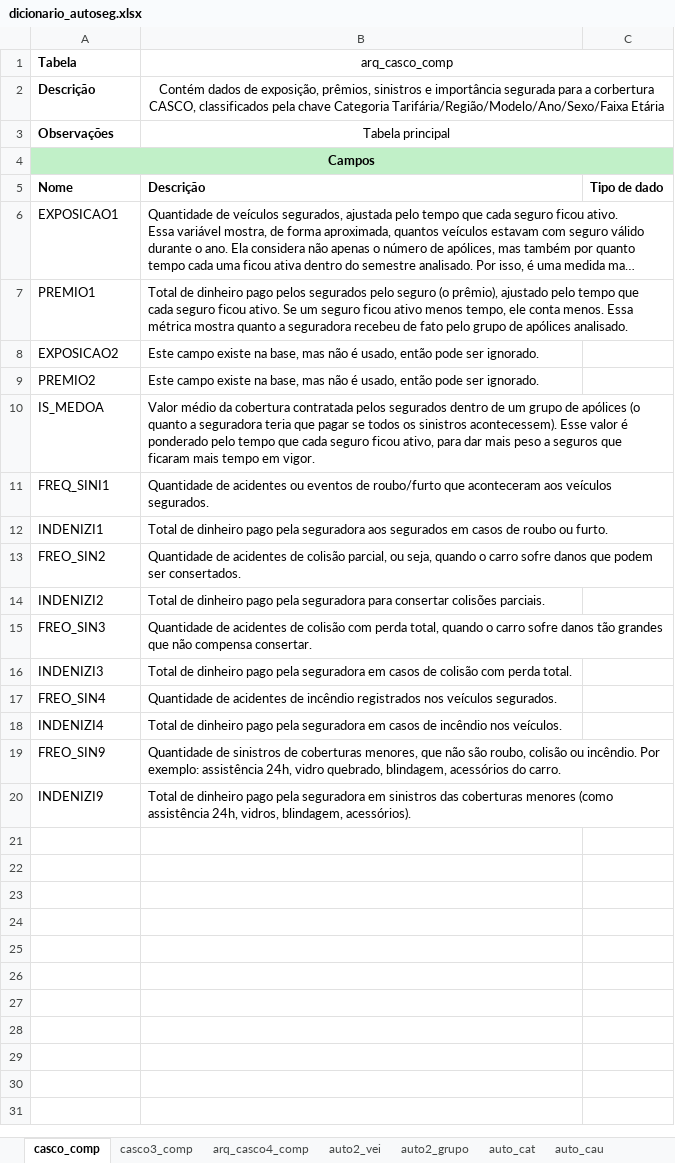
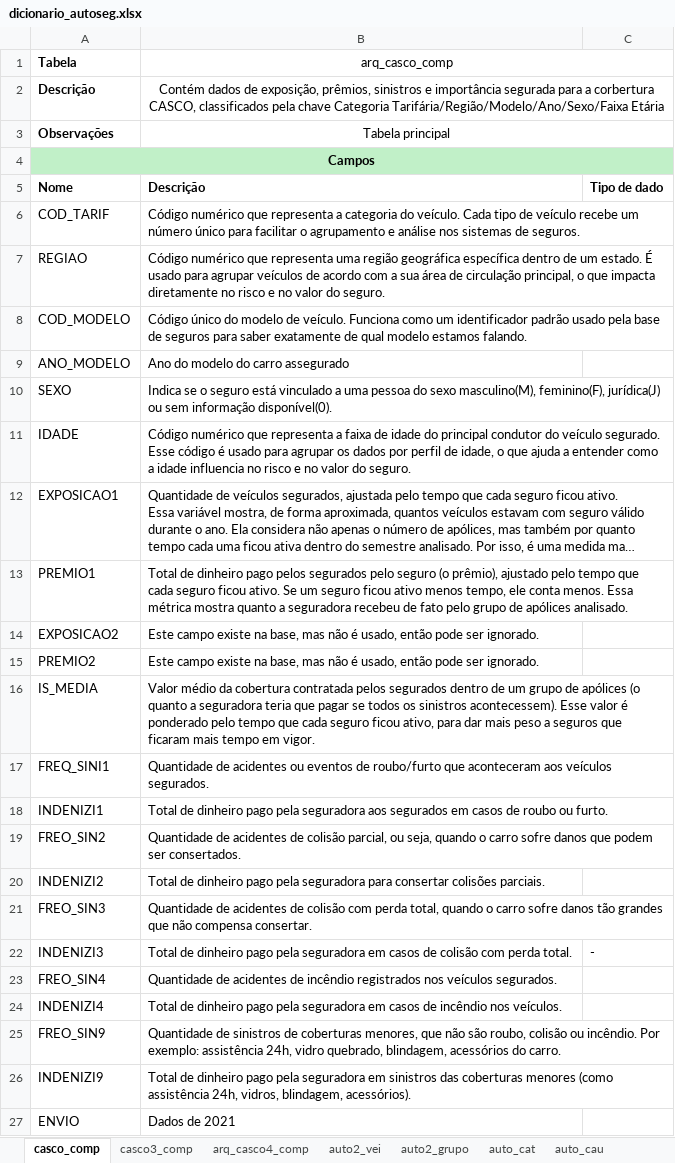
Before and after one commit to na-beatriz/projeto_autoseg, an Excel workbook: dictionary/dicionario_autoseg.xlsx, sheet casco_comp, drawn as a sheet; long unchanged cells end in …; values as stored, in another font and other column widths than the file's, no borders; charts and pictures not drawn; addresses are those after the commit; the diff names each change by its address in the sheet, - before the commit and + after, or states it on an @@ line.

```diff
--- a/dictionary/dicionario_autoseg.xlsx (sheet casco_comp)
+++ b/dictionary/dicionario_autoseg.xlsx (sheet casco_comp)
+row 6: COD_TARIF | Código numérico que representa a categoria do veículo. Cada tipo de veículo recebe um número único para facilitar o agrupamento e análise nos sistemas de seguros.
+row 7: REGIAO | Código numérico que representa uma região geográfica específica dentro de um estado. É usado para agrupar veículos de acordo com a sua área de circulação principal, o que impacta diretamente no risco e no valor do seguro.
+row 8: COD_MODELO | Código único do modelo de veículo. Funciona como um identificador padrão usado pela base de seguros para saber exatamente de qual modelo estamos falando.
+row 9: ANO_MODELO | Ano do modelo do carro assegurado
+row 10: SEXO | Indica se o seguro está vinculado a uma pessoa do sexo masculino(M), feminino(F), jurídica(J) ou sem informação disponível(0).
+row 11: IDADE | Código numérico que representa a faixa de idade do principal condutor do veículo segurado. Esse código é usado para agrupar os dados por perfil de idade, o que ajuda a entender como a idade influencia no risco e no valor do seguro.
-A16 (Tabela): IS_MEDOA
+A16 (Tabela): IS_MEDIA
-C22: (empty)
+C22: -
+row 27: ENVIO | Dados de 2021
```
Also changed, not shown: sheet auto_cau, sheet auto_cep, sheet auto_sexo.
